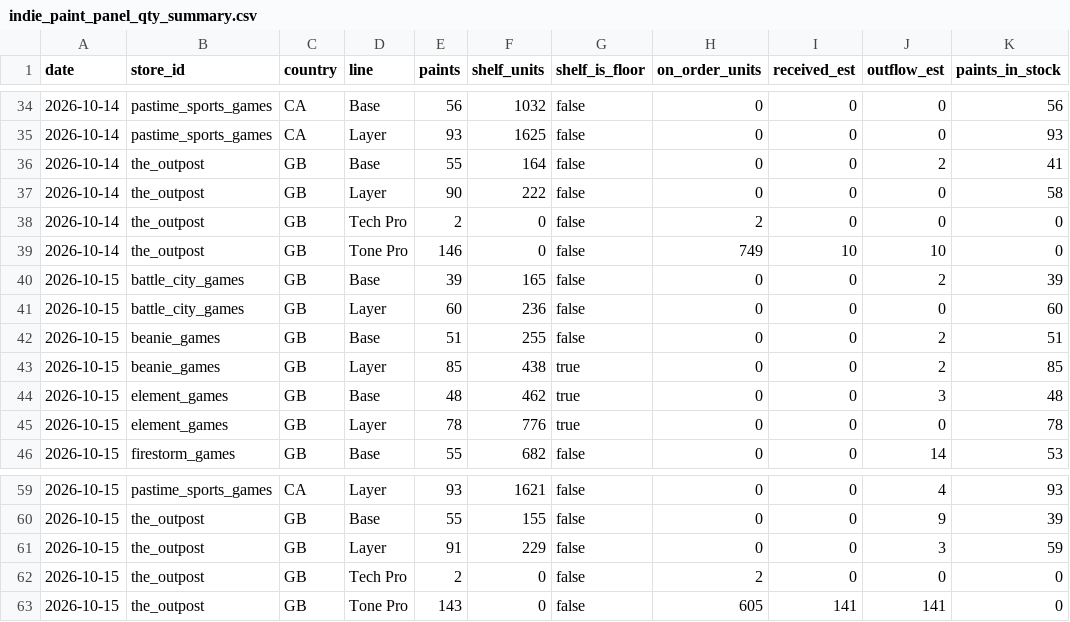
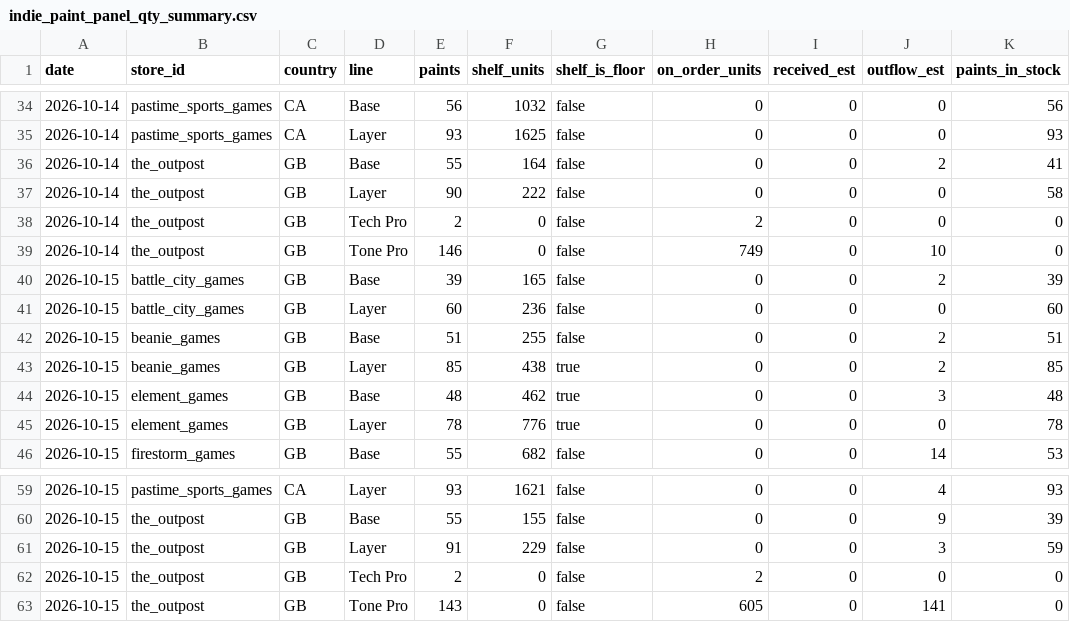
Before and after one commit to emmania1/warhammer-demand-dashboard, a CSV file: data/indie_paint_panel_qty_summary.csv, drawn as a sheet; only a part is shown, gaps mark what is left out.

```diff
--- a/data/indie_paint_panel_qty_summary.csv
+++ b/data/indie_paint_panel_qty_summary.csv
@@ -38,3 +38,3 @@ date,store_id,country,line,paints,shelf_units,shelf_is_floor,on_order_units,rece
 2026-10-14,the_outpost,GB,Tech Pro,2,0,false,2,0,0,0
-2026-10-14,the_outpost,GB,Tone Pro,146,0,false,749,10,10,0
+2026-10-14,the_outpost,GB,Tone Pro,146,0,false,749,0,10,0
 2026-10-15,battle_city_games,GB,Base,39,165,false,0,0,2,39
@@ -62,2 +62,2 @@ date,store_id,country,line,paints,shelf_units,shelf_is_floor,on_order_units,rece
 2026-10-15,the_outpost,GB,Tech Pro,2,0,false,2,0,0,0
-2026-10-15,the_outpost,GB,Tone Pro,143,0,false,605,141,141,0
+2026-10-15,the_outpost,GB,Tone Pro,143,0,false,605,0,141,0
```
Also changed, not shown: data/indie_paint_panel_qty_series.csv, data/tone_pro_sellthrough.csv, 6 other files.
